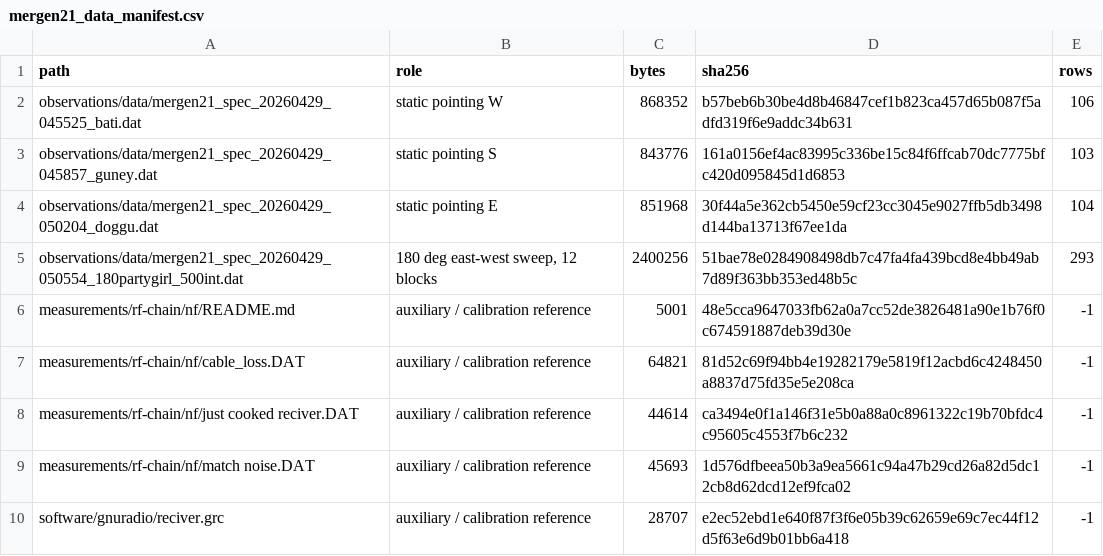
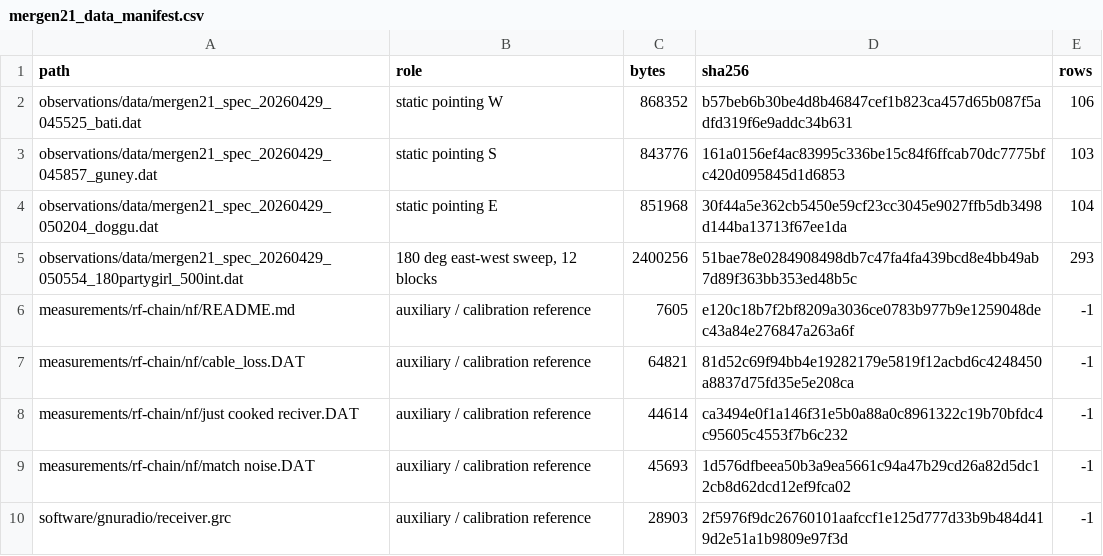
Before and after one commit to AlpGoXd/mergen-21, a CSV file: software/analysis/reference_outputs/mergen21_data_manifest.csv, drawn as a sheet.

```diff
--- a/software/analysis/reference_outputs/mergen21_data_manifest.csv
+++ b/software/analysis/reference_outputs/mergen21_data_manifest.csv
@@ -5,3 +5,3 @@ observations/data/mergen21_spec_20260429_050204_doggu.dat,static pointing E,8519
 observations/data/mergen21_spec_20260429_050554_180partygirl_500int.dat,"180 deg east-west sweep, 12 blocks",2400256,51bae78e0284908498db7c47fa4fa439bcd8e4bb49ab7d89f363bb353ed48b5c,293
-measurements/rf-chain/nf/README.md,auxiliary / calibration reference,5001,48e5cca9647033fb62a0a7cc52de3826481a90e1b76f0c674591887deb39d30e,-1
+measurements/rf-chain/nf/README.md,auxiliary / calibration reference,7605,e120c18b7f2bf8209a3036ce0783b977b9e1259048dec43a84e276847a263a6f,-1
 measurements/rf-chain/nf/cable_loss.DAT,auxiliary / calibration reference,64821,81d52c69f94bb4e19282179e5819f12acbd6c4248450a8837d75fd35e5e208ca,-1
@@ -9,2 +9,2 @@ measurements/rf-chain/nf/just cooked reciver.DAT,auxiliary / calibration referen
 measurements/rf-chain/nf/match noise.DAT,auxiliary / calibration reference,45693,1d576dfbeea50b3a9ea5661c94a47b29cd26a82d5dc12cb8d62dcd12ef9fca02,-1
-software/gnuradio/reciver.grc,auxiliary / calibration reference,28707,e2ec52ebd1e640f87f3f6e05b39c62659e69c7ec44f12d5f63e6d9b01bb6a418,-1
+software/gnuradio/receiver.grc,auxiliary / calibration reference,28903,2f5976f9dc26760101aafccf1e125d777d33b9b484d419d2e51a1b9809e97f3d,-1
```
Also changed, not shown: software/analysis/outputs/mergen21_data_manifest.csv, software/analysis/outputs/mergen21_hi_line_parameters.csv, 13 other files.
